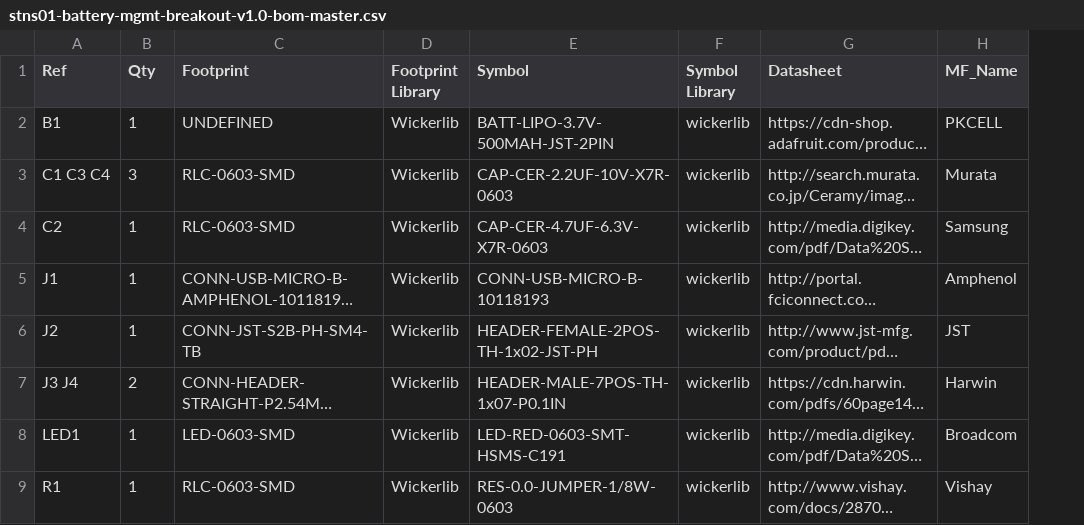
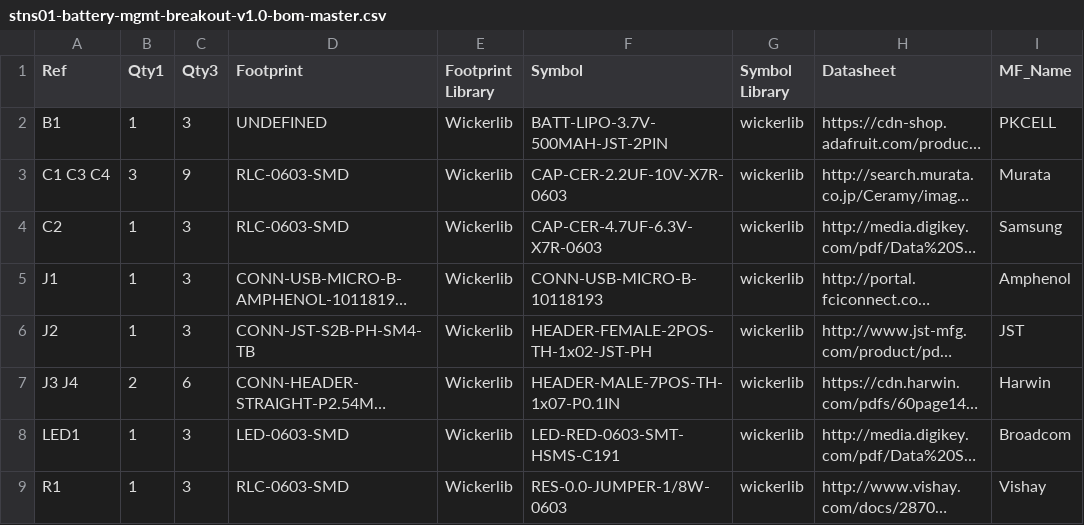
Before and after one commit to wickerbox/Basic-Breakout-Boards, a CSV file: stns01-battery-mgmt-breakout/bom/stns01-battery-mgmt-breakout-v1.0-bom-master.csv, drawn as a sheet; only a part is shown; long unchanged cells end in …; the diff names each change by its address in the sheet, - before the commit and + after, or states it on an @@ line.

```diff
--- a/stns01-battery-mgmt-breakout/bom/stns01-battery-mgmt-breakout-v1.0-bom-master.csv
+++ b/stns01-battery-mgmt-breakout/bom/stns01-battery-mgmt-breakout-v1.0-bom-master.csv
+column C (Qty3), rows 2-9: 3 | 9 | 3 | 3 | 3 | 6 | 3 | 3
-B1: Qty
+B1: Qty1
```
Also changed, not shown: stns01-battery-mgmt-breakout/bom/stns01-battery-mgmt-breakout-v1.0-bom-digikey.csv, stns01-battery-mgmt-breakout/bom/stns01-battery-mgmt-breakout-v1.0-bom-readable.csv, 22 other files.
